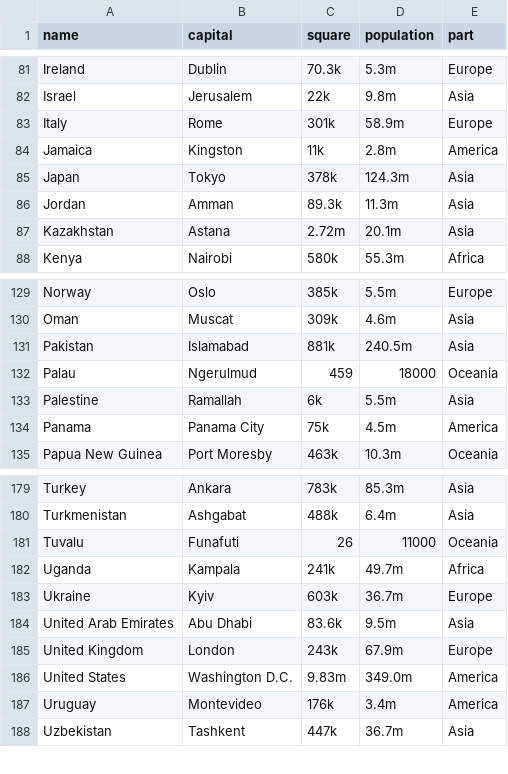
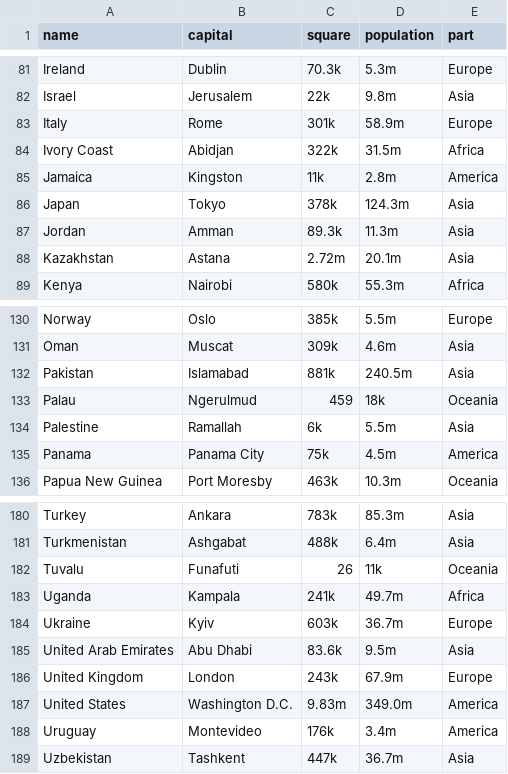
Before and after one commit to VoloshinovskiiDaniil/Django_project, a CSV file: countries.csv, drawn as a sheet; only a part is shown, gaps mark what is left out.

```diff
--- a/countries.csv
+++ b/countries.csv
@@ -83,2 +83,3 @@ Israel,Jerusalem,22k,9.8m,Asia
 Italy,Rome,301k,58.9m,Europe
+Ivory Coast,Abidjan,322k,31.5m,Africa
 Jamaica,Kingston,11k,2.8m,America
@@ -131,3 +132,3 @@ Oman,Muscat,309k,4.6m,Asia
 Pakistan,Islamabad,881k,240.5m,Asia
-Palau,Ngerulmud,459,18000,Oceania
+Palau,Ngerulmud,459,18k,Oceania
 Palestine,Ramallah,6k,5.5m,Asia
@@ -180,3 +181,3 @@ Turkey,Ankara,783k,85.3m,Asia
 Turkmenistan,Ashgabat,488k,6.4m,Asia
-Tuvalu,Funafuti,26,11000,Oceania
+Tuvalu,Funafuti,26,11k,Oceania
 Uganda,Kampala,241k,49.7m,Africa
```
Also changed, not shown: 3 other files.
